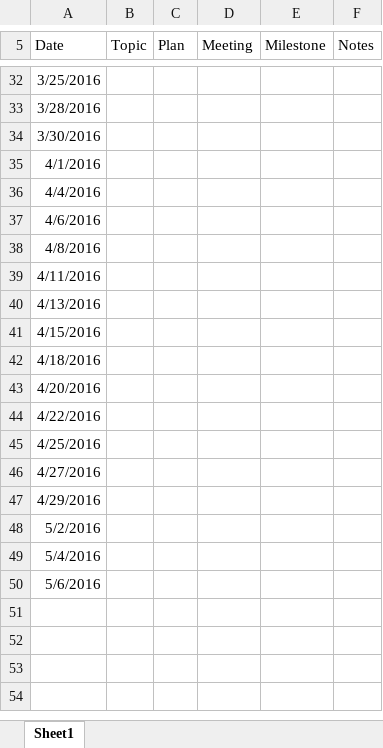
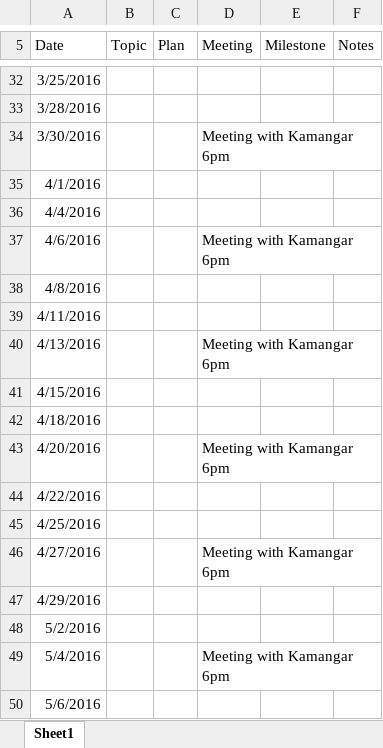
Before and after one commit to tdspain311/CSE4391_Project, an Excel workbook: docs/Schedule.xlsx, sheet Sheet1, drawn as a sheet; only a part is shown, gaps mark what is left out; values as stored, in another font and other column widths than the file's, no borders; the diff covers the shown part only; the diff names each change by its address in the sheet, - before the commit and + after, or states it on an @@ line.

```diff
--- a/docs/Schedule.xlsx (sheet Sheet1)
+++ b/docs/Schedule.xlsx (sheet Sheet1)
-D34 (Meeting): (empty)
+D34 (Meeting): Meeting with Kamangar 6pm
-D37 (Meeting): (empty)
+D37 (Meeting): Meeting with Kamangar 6pm
-D40 (Meeting): (empty)
+D40 (Meeting): Meeting with Kamangar 6pm
-D43 (Meeting): (empty)
+D43 (Meeting): Meeting with Kamangar 6pm
-D46 (Meeting): (empty)
+D46 (Meeting): Meeting with Kamangar 6pm
-D49 (Meeting): (empty)
+D49 (Meeting): Meeting with Kamangar 6pm
```
Also changed, not shown: 10 edited cells elsewhere in this sheet.
